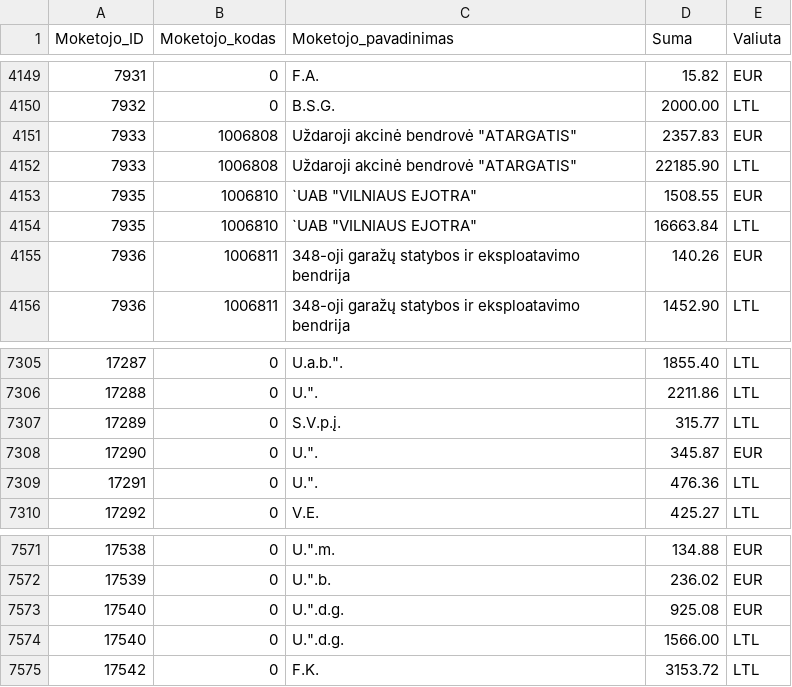
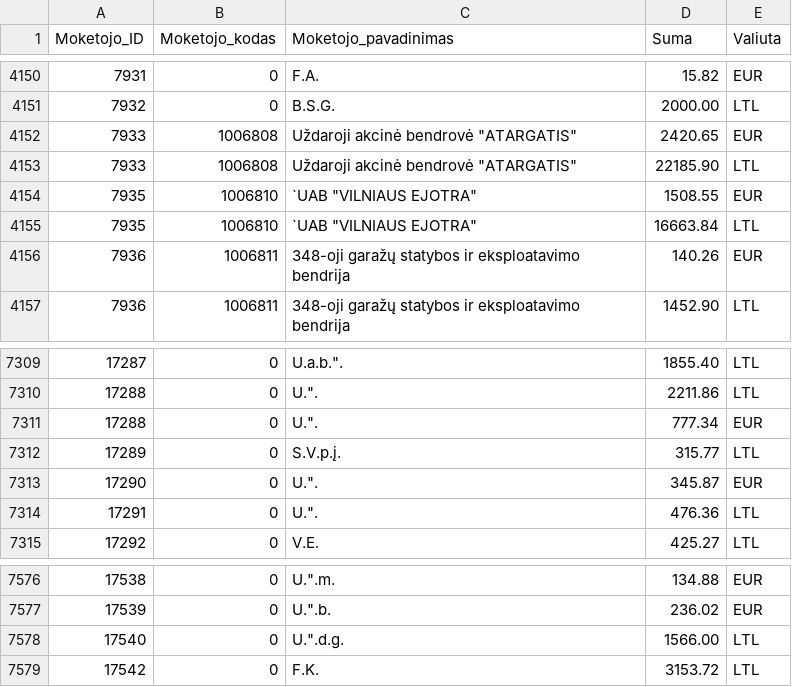
Before and after one commit to vilnius/zemesnuomossutartys, a TSV file: data/Sumos.tsv, drawn as a sheet; only a part is shown, gaps mark what is left out; the diff covers the shown part only.

```diff
--- a/data/Sumos.tsv
+++ b/data/Sumos.tsv
@@ -4150,3 +4151,3 @@
 7932	0	B.S.G.	2000.00	LTL
-7933	1006808	Uždaroji akcinė bendrovė "ATARGATIS"	2357.83	EUR
+7933	1006808	Uždaroji akcinė bendrovė "ATARGATIS"	2420.65	EUR
 7933	1006808	Uždaroji akcinė bendrovė "ATARGATIS"	22185.90	LTL
@@ -7306,2 +7310,3 @@
 17288	0	U.".	2211.86	LTL
+17288	0	U.".	777.34	EUR
 17289	0	S.V.p.į.	315.77	LTL
@@ -7572,3 +7577,2 @@
 17539	0	U.".b.	236.02	EUR
-17540	0	U.".d.g.	925.08	EUR
 17540	0	U.".d.g.	1566.00	LTL
```
Also changed, not shown: 4 added rows, 2 removed rows and 1 edited cell elsewhere in this file.
